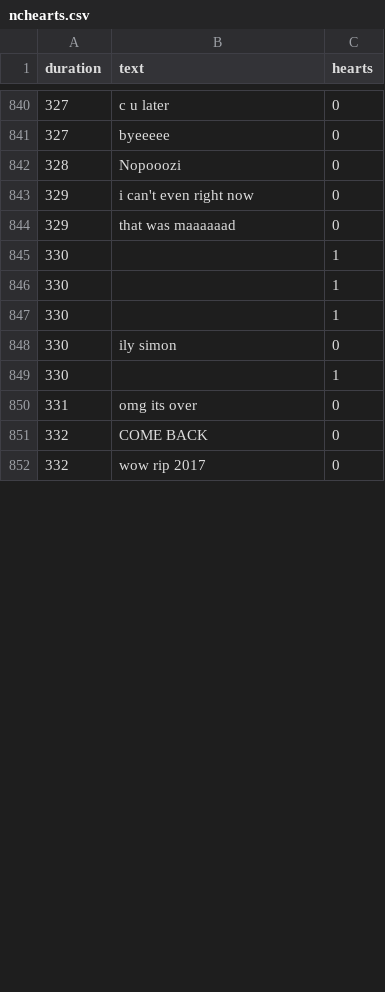
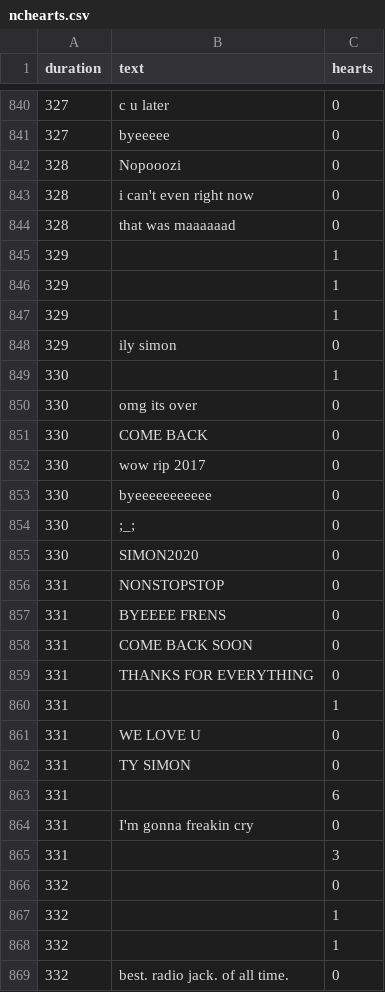
Before and after one commit to HawkinsJM/hearts, a CSV file: assets/nchearts.csv, drawn as a sheet; only a part is shown, gaps mark what is left out; the diff covers the shown part only.

```diff
--- a/assets/nchearts.csv
+++ b/assets/nchearts.csv
@@ -842,11 +842,28 @@ duration,text,hearts
 328,Nopooozi,0
-329,i can't even right now,0
-329,that was maaaaaad,0
+328,i can't even right now,0
+328,that was maaaaaad,0
+329,,1
+329,,1
+329,,1
+329,ily simon,0
 330,,1
-330,,1
-330,,1
-330,ily simon,0
-330,,1
-331,omg its over,0
-332,COME BACK,0
-332,wow rip 2017,0
+330,omg its over,0
+330,COME BACK,0
+330,wow rip 2017,0
+330,byeeeeeeeeeee,0
+330,;_;,0
+330,SIMON2020,0
+331,NONSTOPSTOP,0
+331,BYEEEE FRENS,0
+331,COME BACK SOON,0
+331,THANKS FOR EVERYTHING,0
+331,,1
+331,WE LOVE U,0
+331,TY SIMON,0
+331,,6
+331,I'm gonna freakin cry,0
+331,,3
+332,,0
+332,,1
+332,,1
+332,best. radio jack. of all time.,0
```
Also changed, not shown: 8 added rows, 25 removed rows and 18 edited cells elsewhere in this file, 1 other file.
